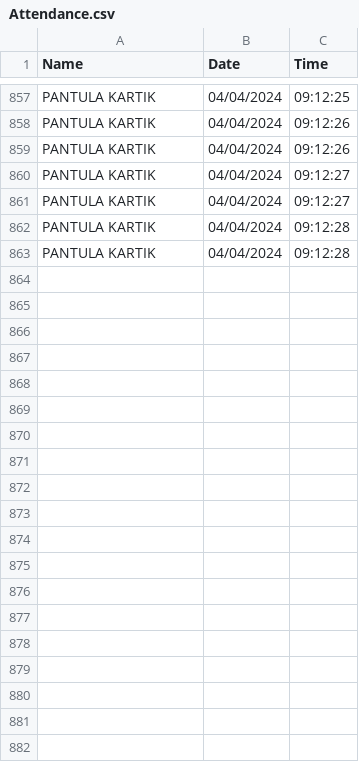
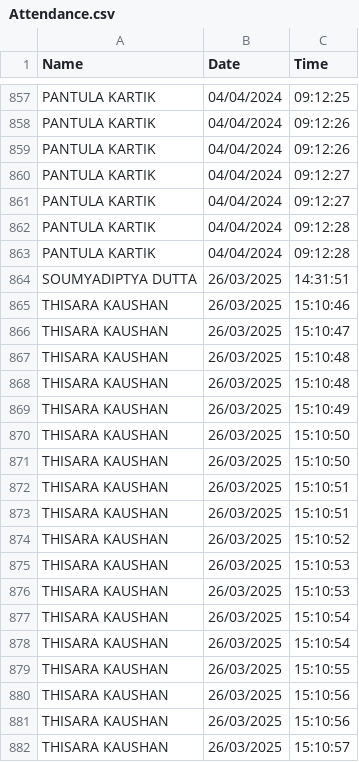
Before and after one commit to thisarakaushan/AI-Enabled-Face-Recognition-Attendance-System, a CSV file: Attendance Management System/Attendance.csv, drawn as a sheet; only a part is shown, gaps mark what is left out; the diff covers the shown part only.

```diff
--- a/Attendance Management System/Attendance.csv
+++ b/Attendance Management System/Attendance.csv
@@ -863 +863,20 @@ PANTULA KARTIK,04/04/2024,09:12:28
 PANTULA KARTIK,04/04/2024,09:12:28
+SOUMYADIPTYA DUTTA,26/03/2025,14:31:51
+THISARA KAUSHAN,26/03/2025,15:10:46
+THISARA KAUSHAN,26/03/2025,15:10:47
+THISARA KAUSHAN,26/03/2025,15:10:48
+THISARA KAUSHAN,26/03/2025,15:10:48
+THISARA KAUSHAN,26/03/2025,15:10:49
+THISARA KAUSHAN,26/03/2025,15:10:50
+THISARA KAUSHAN,26/03/2025,15:10:50
+THISARA KAUSHAN,26/03/2025,15:10:51
+THISARA KAUSHAN,26/03/2025,15:10:51
+THISARA KAUSHAN,26/03/2025,15:10:52
+THISARA KAUSHAN,26/03/2025,15:10:53
+THISARA KAUSHAN,26/03/2025,15:10:53
+THISARA KAUSHAN,26/03/2025,15:10:54
+THISARA KAUSHAN,26/03/2025,15:10:54
+THISARA KAUSHAN,26/03/2025,15:10:55
+THISARA KAUSHAN,26/03/2025,15:10:56
+THISARA KAUSHAN,26/03/2025,15:10:56
+THISARA KAUSHAN,26/03/2025,15:10:57
```
Also changed, not shown: 30 added rows elsewhere in this file, 11 other files.
